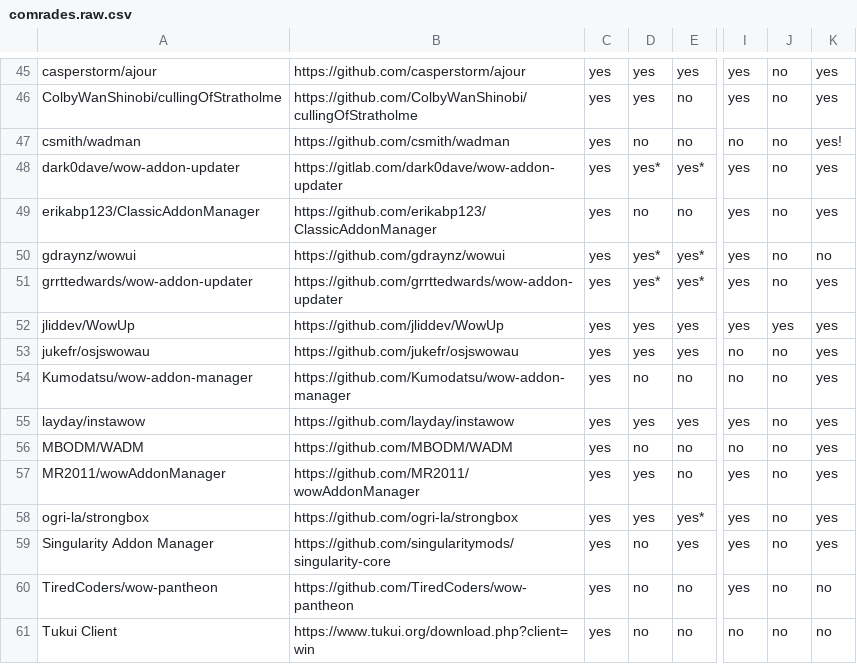
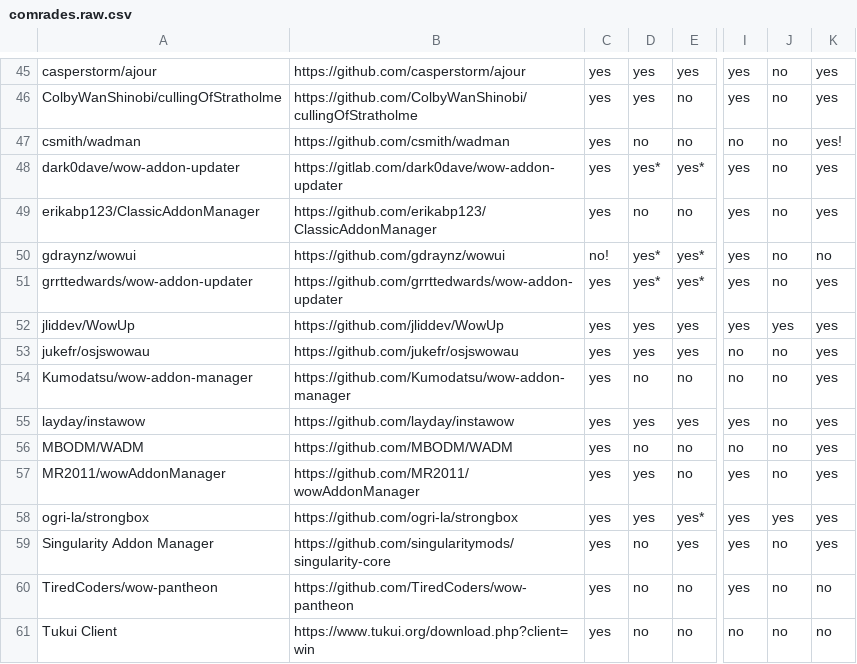
Before and after one commit to ogri-la/strongbox-comrades, a CSV file: comrades.raw.csv, drawn as a sheet; only a part is shown, gaps mark what is left out; the diff names each change by its address in the sheet, - before the commit and + after, or states it on an @@ line.

```diff
--- a/comrades.raw.csv
+++ b/comrades.raw.csv
-C50: yes
+C50: no!
-J58: no
+J58: yes
```
Also changed, not shown: comrades.csv, 1 other file.
